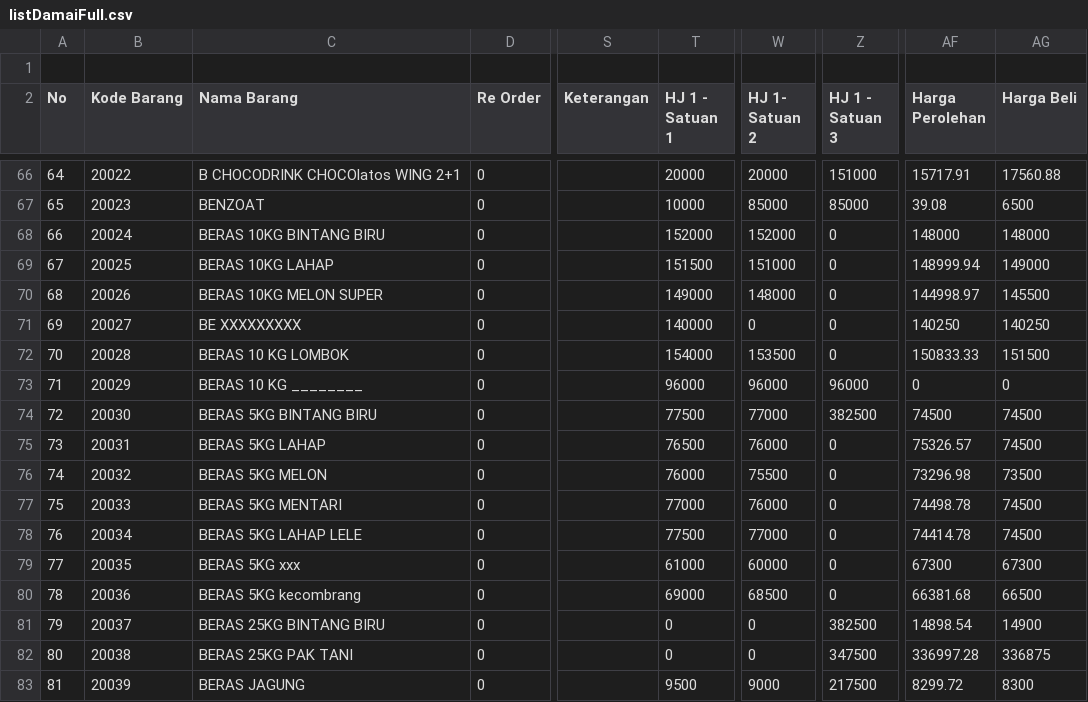
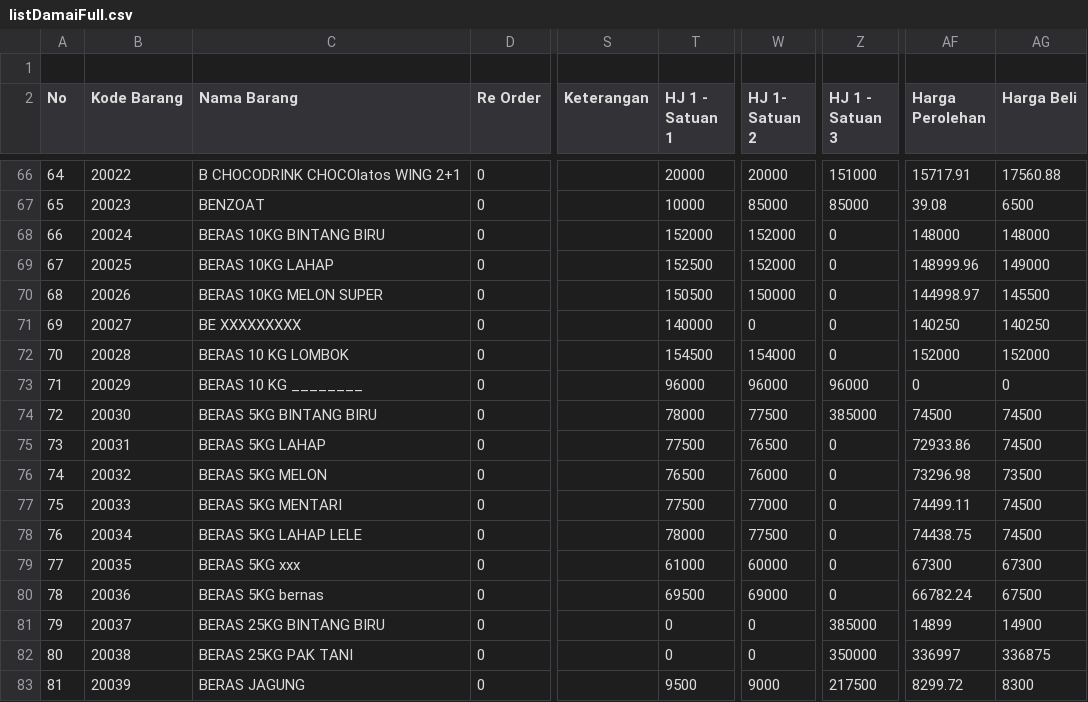
Before and after one commit to rustyping/damai, a CSV file: listDamaiFull.csv, drawn as a sheet; only a part is shown, gaps mark what is left out; the diff covers the shown part only; the diff names each change by its address in the sheet, - before the commit and + after, or states it on an @@ line.

```diff
--- a/listDamaiFull.csv
+++ b/listDamaiFull.csv
-T69 (HJ 1 - Satuan 1): 151500
+T69 (HJ 1 - Satuan 1): 152500
-W69 (HJ 1- Satuan 2): 151000
+W69 (HJ 1- Satuan 2): 152000
-AF69 (Harga Perolehan): 148999.94
+AF69 (Harga Perolehan): 148999.96
-T70 (HJ 1 - Satuan 1): 149000
+T70 (HJ 1 - Satuan 1): 150500
-W70 (HJ 1- Satuan 2): 148000
+W70 (HJ 1- Satuan 2): 150000
-T72 (HJ 1 - Satuan 1): 154000
+T72 (HJ 1 - Satuan 1): 154500
-W72 (HJ 1- Satuan 2): 153500
+W72 (HJ 1- Satuan 2): 154000
-AF72 (Harga Perolehan): 150833.33
+AF72 (Harga Perolehan): 152000
-AG72 (Harga Beli): 151500
+AG72 (Harga Beli): 152000
-T74 (HJ 1 - Satuan 1): 77500
+T74 (HJ 1 - Satuan 1): 78000
-W74 (HJ 1- Satuan 2): 77000
+W74 (HJ 1- Satuan 2): 77500
-Z74 (HJ 1 - Satuan 3): 382500
+Z74 (HJ 1 - Satuan 3): 385000
-T75 (HJ 1 - Satuan 1): 76500
+T75 (HJ 1 - Satuan 1): 77500
-W75 (HJ 1- Satuan 2): 76000
+W75 (HJ 1- Satuan 2): 76500
-AF75 (Harga Perolehan): 75326.57
+AF75 (Harga Perolehan): 72933.86
-T76 (HJ 1 - Satuan 1): 76000
+T76 (HJ 1 - Satuan 1): 76500
-W76 (HJ 1- Satuan 2): 75500
+W76 (HJ 1- Satuan 2): 76000
-T77 (HJ 1 - Satuan 1): 77000
+T77 (HJ 1 - Satuan 1): 77500
-W77 (HJ 1- Satuan 2): 76000
+W77 (HJ 1- Satuan 2): 77000
-AF77 (Harga Perolehan): 74498.78
+AF77 (Harga Perolehan): 74499.11
-T78 (HJ 1 - Satuan 1): 77500
+T78 (HJ 1 - Satuan 1): 78000
-W78 (HJ 1- Satuan 2): 77000
+W78 (HJ 1- Satuan 2): 77500
-AF78 (Harga Perolehan): 74414.78
+AF78 (Harga Perolehan): 74438.75
-C80 (Nama Barang): BERAS 5KG kecombrang
+C80 (Nama Barang): BERAS 5KG bernas
-T80 (HJ 1 - Satuan 1): 69000
+T80 (HJ 1 - Satuan 1): 69500
-W80 (HJ 1- Satuan 2): 68500
+W80 (HJ 1- Satuan 2): 69000
-AF80 (Harga Perolehan): 66381.68
+AF80 (Harga Perolehan): 66782.24
-AG80 (Harga Beli): 66500
+AG80 (Harga Beli): 67500
-Z81 (HJ 1 - Satuan 3): 382500
+Z81 (HJ 1 - Satuan 3): 385000
-AF81 (Harga Perolehan): 14898.54
+AF81 (Harga Perolehan): 14899
-Z82 (HJ 1 - Satuan 3): 347500
+Z82 (HJ 1 - Satuan 3): 350000
-AF82 (Harga Perolehan): 336997.28
+AF82 (Harga Perolehan): 336997
```
Also changed, not shown: 92 edited cells elsewhere in this file, stock.csv.
